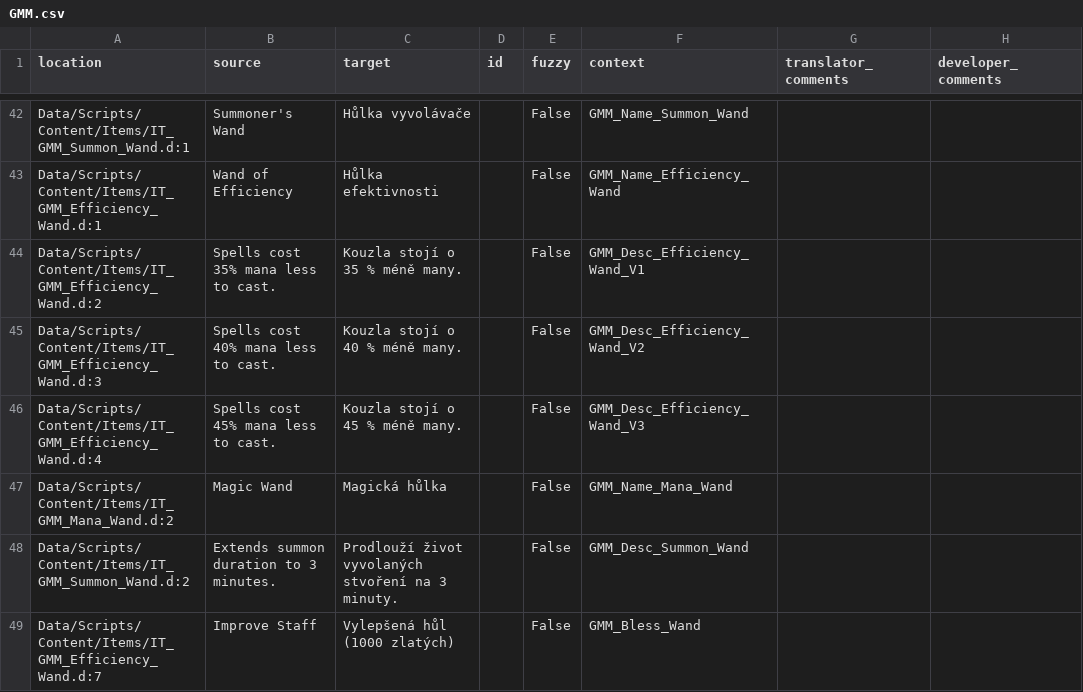
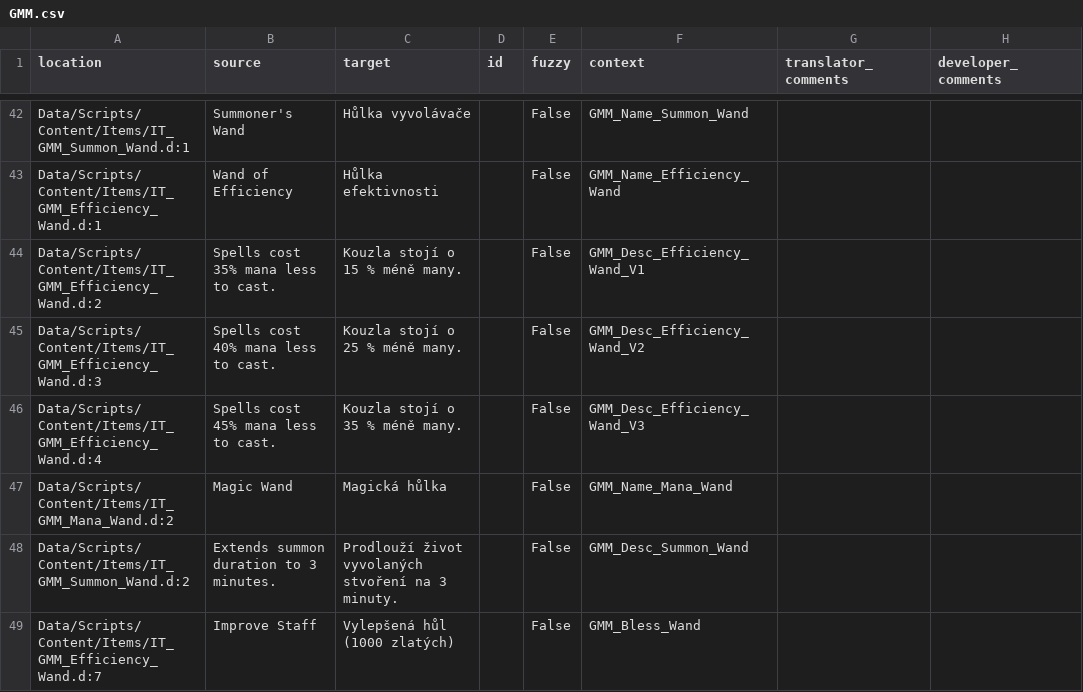
Before and after one commit to GaroK/Generous-Magic-Mod_, a CSV file: .translations/cs/GMM.csv, drawn as a sheet; only a part is shown, gaps mark what is left out.

Commit message:
Translated using Weblate (Czech)
Currently translated at 100.0% (69 of 69 strings)

Translation: Generous magic mod/Main module
Translate-URL: http://weblate.cokoliv.eu/projects/generous-magic-mod/main-module/cs/

```diff
--- a/.translations/cs/GMM.csv
+++ b/.translations/cs/GMM.csv
@@ -43,5 +43,5 @@
 "Data/Scripts/Content/Items/IT_GMM_Efficiency_Wand.d:1","Wand of Efficiency","Hůlka efektivnosti","","False","GMM_Name_Efficiency_Wand","",""
-"Data/Scripts/Content/Items/IT_GMM_Efficiency_Wand.d:2","Spells cost 35% mana less to cast.","Kouzla stojí o 35 % méně many.","","False","GMM_Desc_Efficiency_Wand_V1","",""
-"Data/Scripts/Content/Items/IT_GMM_Efficiency_Wand.d:3","Spells cost 40% mana less to cast.","Kouzla stojí o 40 % méně many.","","False","GMM_Desc_Efficiency_Wand_V2","",""
-"Data/Scripts/Content/Items/IT_GMM_Efficiency_Wand.d:4","Spells cost 45% mana less to cast.","Kouzla stojí o 45 % méně many.","","False","GMM_Desc_Efficiency_Wand_V3","",""
+"Data/Scripts/Content/Items/IT_GMM_Efficiency_Wand.d:2","Spells cost 35% mana less to cast.","Kouzla stojí o 15 % méně many.","","False","GMM_Desc_Efficiency_Wand_V1","",""
+"Data/Scripts/Content/Items/IT_GMM_Efficiency_Wand.d:3","Spells cost 40% mana less to cast.","Kouzla stojí o 25 % méně many.","","False","GMM_Desc_Efficiency_Wand_V2","",""
+"Data/Scripts/Content/Items/IT_GMM_Efficiency_Wand.d:4","Spells cost 45% mana less to cast.","Kouzla stojí o 35 % méně many.","","False","GMM_Desc_Efficiency_Wand_V3","",""
 "Data/Scripts/Content/Items/IT_GMM_Mana_Wand.d:2","Magic Wand","Magická hůlka","","False","GMM_Name_Mana_Wand","",""
```
